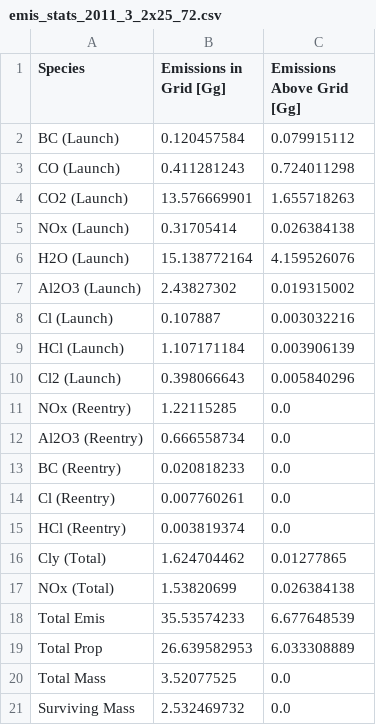
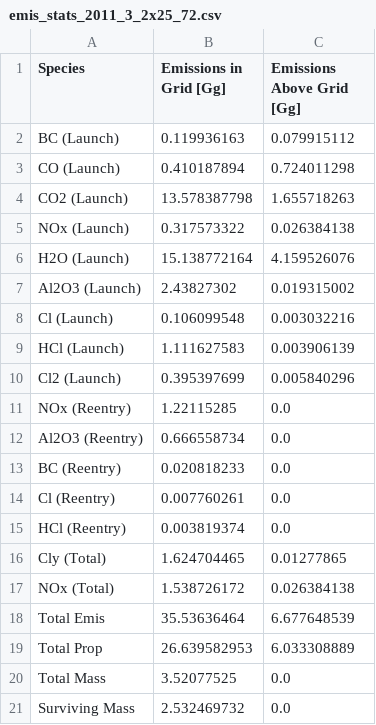
Before and after one commit to cbarker211/Emissions_API, a CSV file: out_files/2010/emis_stats_2011_3_2x25_72.csv, drawn as a sheet.

```diff
--- a/out_files/2010/emis_stats_2011_3_2x25_72.csv
+++ b/out_files/2010/emis_stats_2011_3_2x25_72.csv
@@ -1,11 +1,11 @@
 Species,Emissions in Grid [Gg],Emissions Above Grid [Gg]
-BC (Launch),0.120457584,0.079915112
-CO (Launch),0.411281243,0.724011298
-CO2 (Launch),13.576669901,1.655718263
-NOx (Launch),0.31705414,0.026384138
+BC (Launch),0.119936163,0.079915112
+CO (Launch),0.410187894,0.724011298
+CO2 (Launch),13.578387798,1.655718263
+NOx (Launch),0.317573322,0.026384138
 H2O (Launch),15.138772164,4.159526076
 Al2O3 (Launch),2.43827302,0.019315002
-Cl (Launch),0.107887,0.003032216
-HCl (Launch),1.107171184,0.003906139
-Cl2 (Launch),0.398066643,0.005840296
+Cl (Launch),0.106099548,0.003032216
+HCl (Launch),1.111627583,0.003906139
+Cl2 (Launch),0.395397699,0.005840296
 NOx (Reentry),1.22115285,0.0
@@ -15,5 +15,5 @@ Cl (Reentry),0.007760261,0.0
 HCl (Reentry),0.003819374,0.0
-Cly (Total),1.624704462,0.01277865
-NOx (Total),1.53820699,0.026384138
-Total Emis,35.53574233,6.677648539
+Cly (Total),1.624704465,0.01277865
+NOx (Total),1.538726172,0.026384138
+Total Emis,35.53636464,6.677648539
 Total Prop,26.639582953,6.033308889
```
Also changed, not shown: gcat/orgs.tsv, out_files/2000/emis_stats_2006_3_2x25_72.csv, 40 other files.
